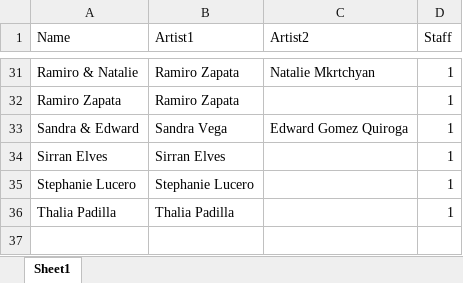
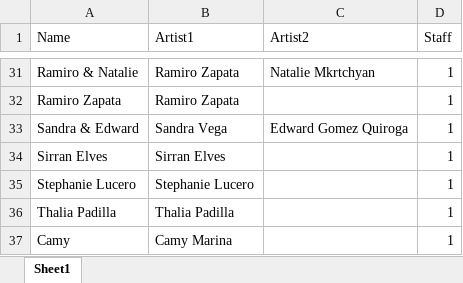
Before and after one commit to SalsaAddict/BOSMAJ24, an Excel workbook: sql/act.xlsx, sheet Sheet1, drawn as a sheet; only a part is shown, gaps mark what is left out; values as stored, in another font and other column widths than the file's, no borders; table styles not drawn; the diff names each change by its address in the sheet, - before the commit and + after, or states it on an @@ line.

```diff
--- a/sql/act.xlsx (sheet Sheet1)
+++ b/sql/act.xlsx (sheet Sheet1)
+row 37: Camy | Camy Marina |  | 1
```
Also changed, not shown: sql/workshop.xlsx, 15 other files.
